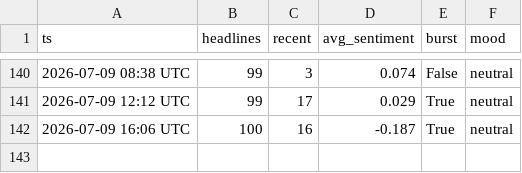
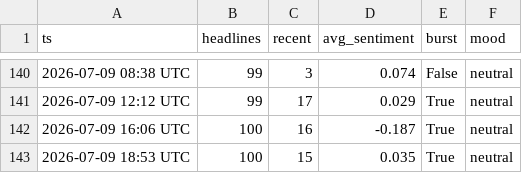
Before and after one commit to drakebutanda/ictbacktestdata, a CSV file: news_log.csv, drawn as a sheet; only a part is shown, gaps mark what is left out.

```diff
--- a/news_log.csv
+++ b/news_log.csv
@@ -142 +142,2 @@ ts,headlines,recent,avg_sentiment,burst,mood
 2026-07-09 16:06 UTC,100,16,-0.187,True,neutral
+2026-07-09 18:53 UTC,100,15,0.035,True,neutral
```
Also changed, not shown: 1 other file.
